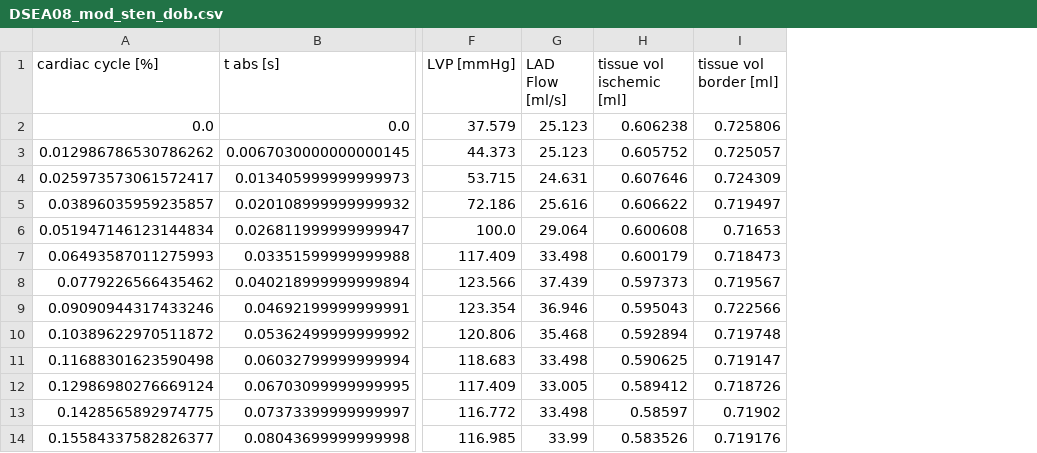
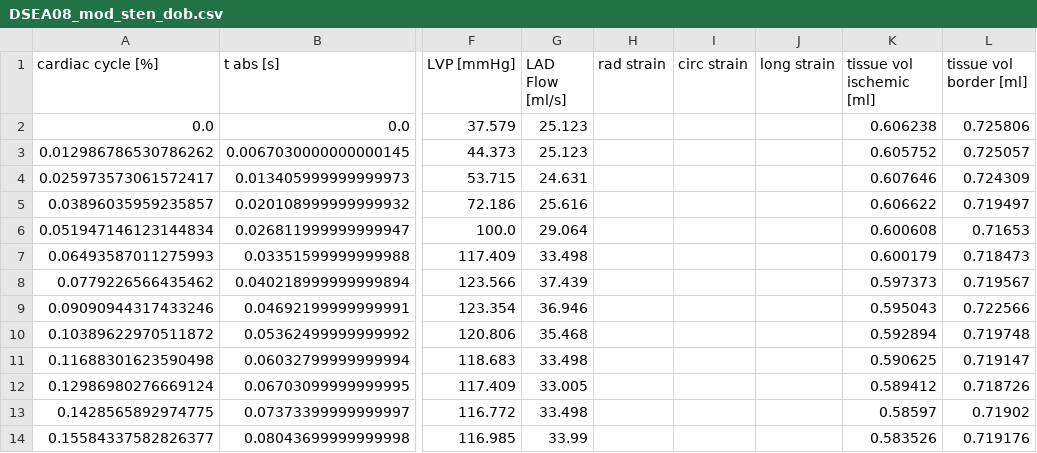
Before and after one commit to YaleCBL/Myocardial-Volume, a CSV file: data/DSEA08_mod_sten_dob.csv, drawn as a sheet; only a part is shown, gaps mark what is left out; the diff names each change by its address in the sheet, - before the commit and + after, or states it on an @@ line.

Commit message:
fix data

```diff
--- a/data/DSEA08_mod_sten_dob.csv
+++ b/data/DSEA08_mod_sten_dob.csv
+column H (rad strain), empty
+column I (circ strain), empty
+column J (long strain), empty
```
Also changed, not shown: data/DSEA14_mod_sten.csv, data/DSEA14_mod_sten_dob.csv, 3 other files.
